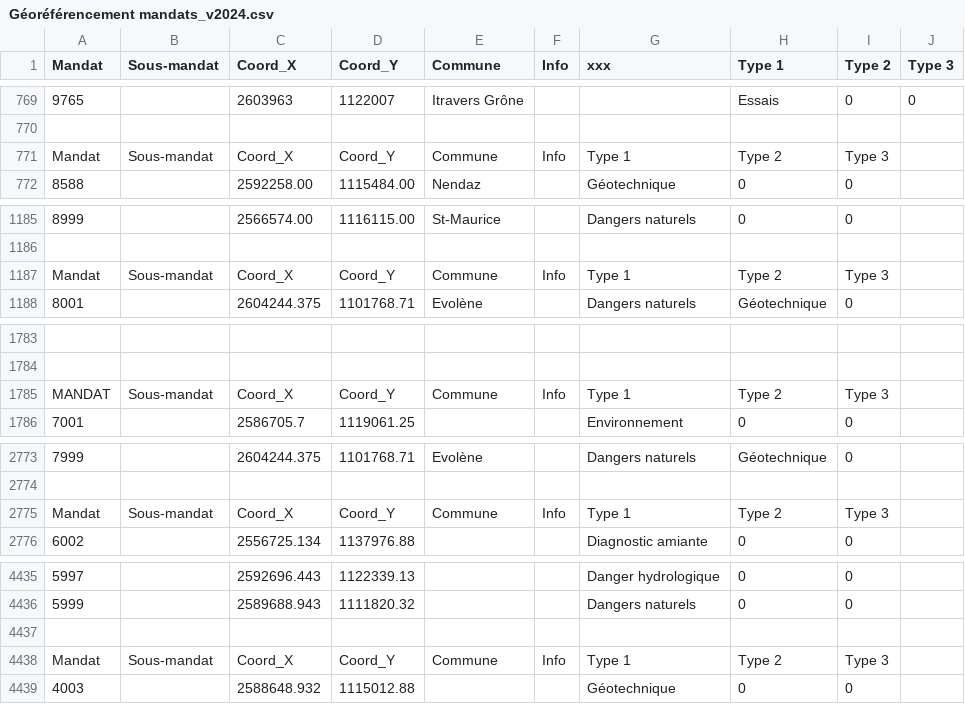
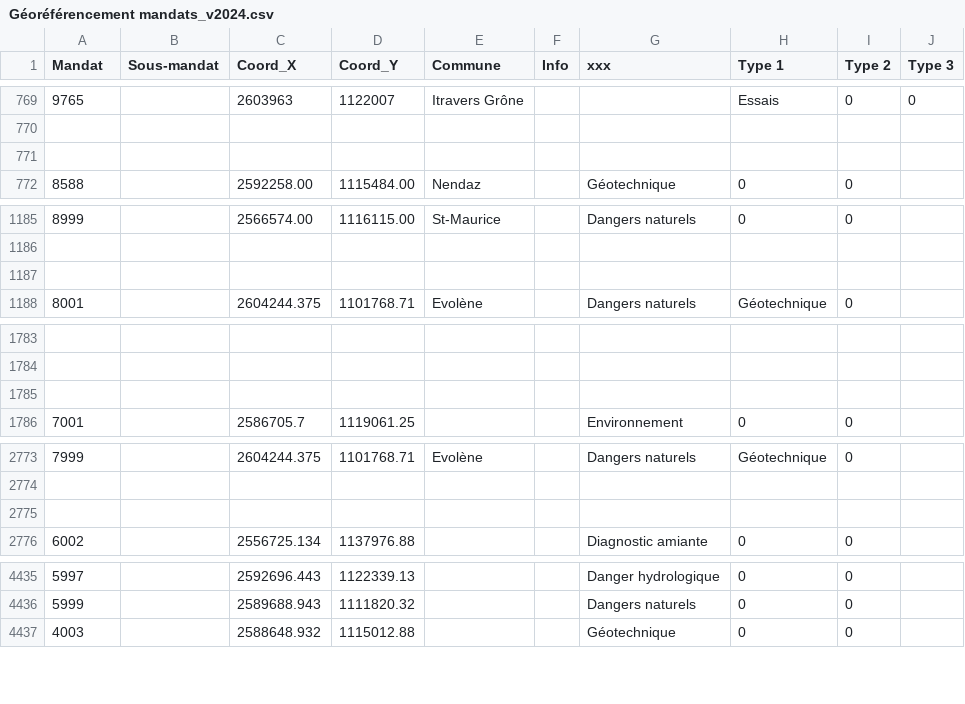
Before and after one commit to nicosolo/beg-facture, a CSV file: initial-data/Géoréférencement mandats_v2024.csv, drawn as a sheet; only a part is shown, gaps mark what is left out; the diff covers the shown part only; the diff names each change by its address in the sheet, - before the commit and + after, or states it on an @@ line.

Commit message:
fix: correct formatting issues in CSV and TSV files by removing unnecessary header lines and ensuring consistent data structure

```diff
--- a/initial-data/Géoréférencement mandats_v2024.csv
+++ b/initial-data/Géoréférencement mandats_v2024.csv
-row 771: Mandat | Sous-mandat | Coord_X | Coord_Y | Commune | Info | Type 1 | Type 2 | Type 3
+row 771: (empty)
-row 1187: Mandat | Sous-mandat | Coord_X | Coord_Y | Commune | Info | Type 1 | Type 2 | Type 3
+row 1187: (empty)
-row 1785: MANDAT | Sous-mandat | Coord_X | Coord_Y | Commune | Info | Type 1 | Type 2 | Type 3
+row 1785: (empty)
-row 2775: Mandat | Sous-mandat | Coord_X | Coord_Y | Commune | Info | Type 1 | Type 2 | Type 3
+row 2775: (empty)
-row 4437: (empty)
-row 4438: Mandat | Sous-mandat | Coord_X | Coord_Y | Commune | Info | Type 1 | Type 2 | Type 3
```
Also changed, not shown: 45 edited cells elsewhere in this file, initial-data/projectTypes.tsv, 1 other file.
